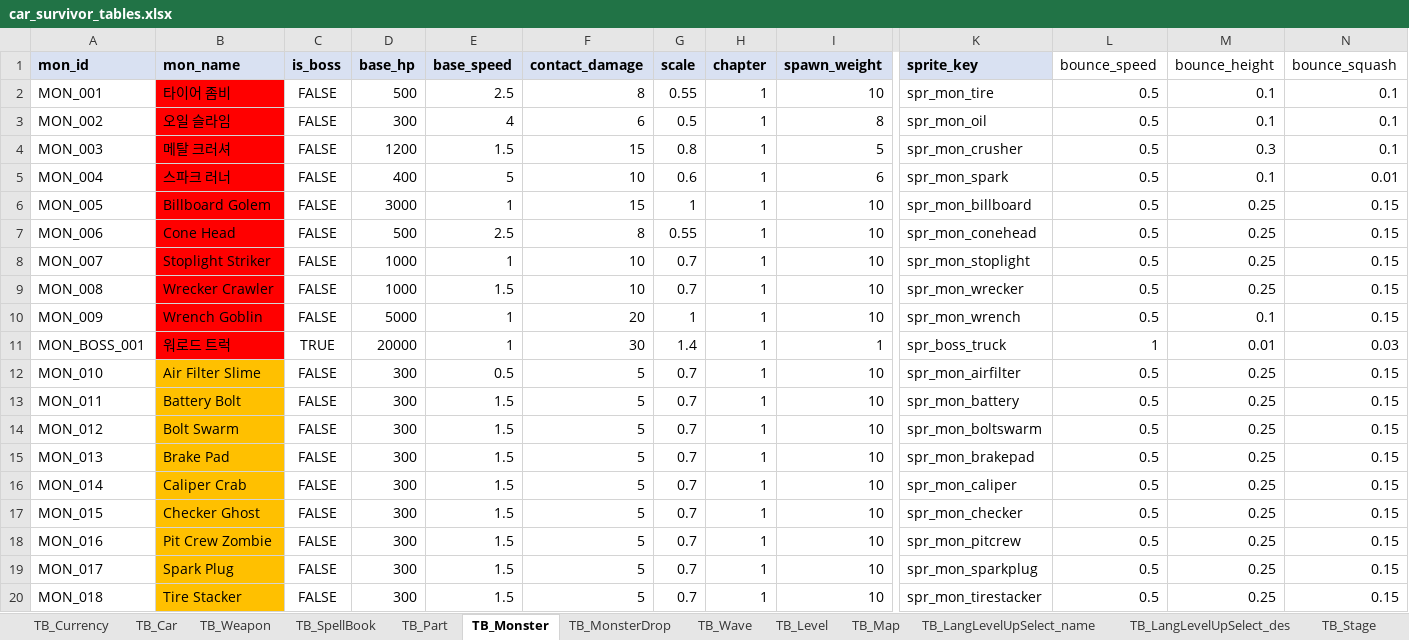
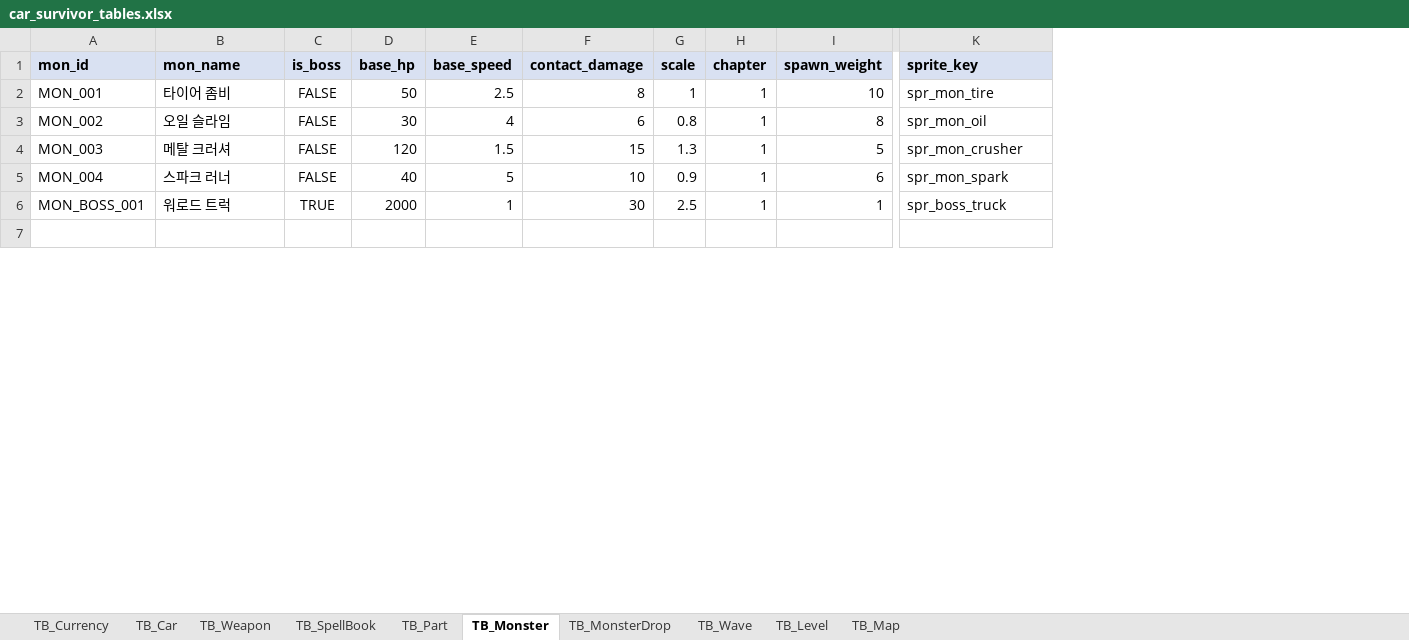
Before and after one commit to KMTsw22/CarSurvival_Plan, an Excel workbook: Table/car_survivor_tables.xlsx, sheet TB_Monster, drawn as a sheet; only a part is shown, gaps mark what is left out; values as stored, in another font and other column widths than the file's, no borders; removed rows and columns are numbered as before the commit, all else as after; rows hold the shown columns only; the diff covers the shown part only; the diff names each change by its address in the sheet, - before the commit and + after, or states it on an @@ line.

```diff
--- a/Table/car_survivor_tables.xlsx (sheet TB_Monster)
+++ b/Table/car_survivor_tables.xlsx (sheet TB_Monster)
-sheet tab: TB_LangLevelUpSelect_name
-sheet tab: TB_LangLevelUpSelect_des
-sheet tab: TB_Stage
-column L (bounce_speed), rows 2-5: all 0.5; rows 11-12: 1 | 0.5
-column M (bounce_height), rows 2-5: 0.1 | 0.1 | 0.3 | 0.1; rows 11-12: 0.01 | 0.25
-column N (bounce_squash), rows 2-5: 0.1 | 0.1 | 0.1 | 0.01; rows 11-12: 0.03 | 0.15
-B2:B5 fill: #FF0000
+B2:B5 fill: none
-D2 (base_hp): 500
+D2 (base_hp): 50
-G2 (scale): 0.55
+G2 (scale): 1
-D3 (base_hp): 300
+D3 (base_hp): 30
-G3 (scale): 0.5
+G3 (scale): 0.8
-D4 (base_hp): 1200
+D4 (base_hp): 120
-G4 (scale): 0.8
+G4 (scale): 1.3
-D5 (base_hp): 400
+D5 (base_hp): 40
-G5 (scale): 0.6
+G5 (scale): 0.9
-row 6: MON_005 | Billboard Golem | FALSE | 3000 | 1 | 15 | 1 | 1 | 10 | spr_mon_billboard | 0.5 | 0.25 | 0.15
-row 7: MON_006 | Cone Head | FALSE | 500 | 2.5 | 8 | 0.55 | 1 | 10 | spr_mon_conehead | 0.5 | 0.25 | 0.15
-row 8: MON_007 | Stoplight Striker | FALSE | 1000 | 1 | 10 | 0.7 | 1 | 10 | spr_mon_stoplight | 0.5 | 0.25 | 0.15
-row 9: MON_008 | Wrecker Crawler | FALSE | 1000 | 1.5 | 10 | 0.7 | 1 | 10 | spr_mon_wrecker | 0.5 | 0.25 | 0.15
-row 10: MON_009 | Wrench Goblin | FALSE | 5000 | 1 | 20 | 1 | 1 | 10 | spr_mon_wrench | 0.5 | 0.1 | 0.15
-B6 fill: #FF0000
+B6 fill: none
-D6 (base_hp): 20000
+D6 (base_hp): 2000
-G6 (scale): 1.4
+G6 (scale): 2.5
-row 7: MON_010 | Air Filter Slime | FALSE | 300 | 0.5 | 5 | 0.7 | 1 | 10 | spr_mon_airfilter | 0.5 | 0.25 | 0.15
+row 7: (empty)
-B7 fill: #FFC000
+B7 fill: none
-row 13: MON_011 | Battery Bolt | FALSE | 300 | 1.5 | 5 | 0.7 | 1 | 10 | spr_mon_battery | 0.5 | 0.25 | 0.15
-row 14: MON_012 | Bolt Swarm | FALSE | 300 | 1.5 | 5 | 0.7 | 1 | 10 | spr_mon_boltswarm | 0.5 | 0.25 | 0.15
-row 15: MON_013 | Brake Pad | FALSE | 300 | 1.5 | 5 | 0.7 | 1 | 10 | spr_mon_brakepad | 0.5 | 0.25 | 0.15
-row 16: MON_014 | Caliper Crab | FALSE | 300 | 1.5 | 5 | 0.7 | 1 | 10 | spr_mon_caliper | 0.5 | 0.25 | 0.15
-row 17: MON_015 | Checker Ghost | FALSE | 300 | 1.5 | 5 | 0.7 | 1 | 10 | spr_mon_checker | 0.5 | 0.25 | 0.15
-row 18: MON_016 | Pit Crew Zombie | FALSE | 300 | 1.5 | 5 | 0.7 | 1 | 10 | spr_mon_pitcrew | 0.5 | 0.25 | 0.15
-row 19: MON_017 | Spark Plug | FALSE | 300 | 1.5 | 5 | 0.7 | 1 | 10 | spr_mon_sparkplug | 0.5 | 0.25 | 0.15
-row 20: MON_018 | Tire Stacker | FALSE | 300 | 1.5 | 5 | 0.7 | 1 | 10 | spr_mon_tirestacker | 0.5 | 0.25 | 0.15
```
Also changed, not shown: 12 added rows and 17 removed rows elsewhere in this sheet, sheet TB_Wave, sheet TB_MonsterDrop, sheet TB_Weapon, sheet TB_SpellBook, sheet TB_Car, other sheet tabs, 2 other files.
